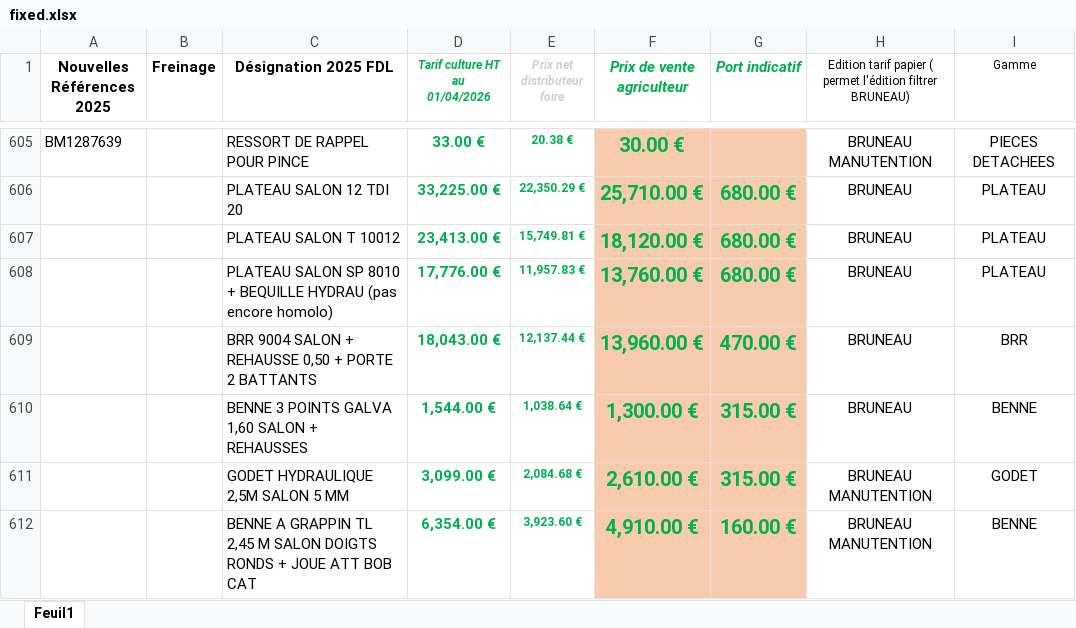
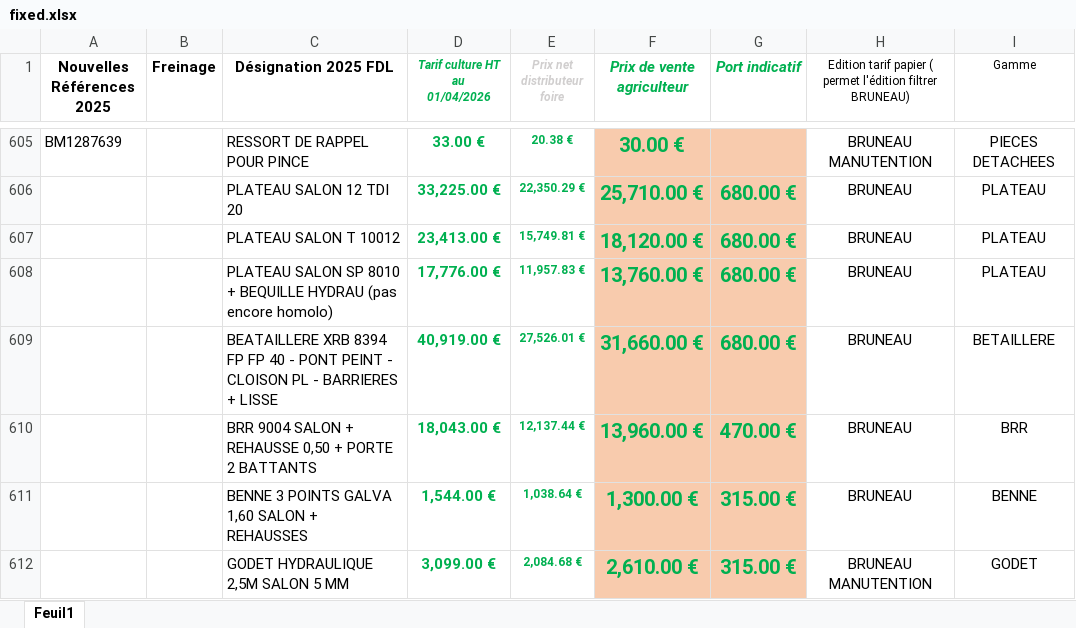
Before and after one commit to apapillon-tech/app-tarifs-salons, an Excel workbook: fixed.xlsx, sheet Feuil1, drawn as a sheet; only a part is shown, gaps mark what is left out; the shorter side is filled out with more unchanged rows; values as stored, in another font and other column widths than the file's, no borders; conditional formats not drawn; the diff names each change by its address in the sheet, - before the commit and + after, or states it on an @@ line.

Commit message:
Add files via upload

```diff
--- a/fixed.xlsx (sheet Feuil1)
+++ b/fixed.xlsx (sheet Feuil1)
+row 609:  |  | BEATAILLERE XRB 8394 FP FP 40 - PONT PEINT - CLOISON PL - BARRIERES + LISSE | 40,919.00 € | 27,526.01 € | 31,660.00 € | 680.00 € | BRUNEAU | BETAILLERE
```
